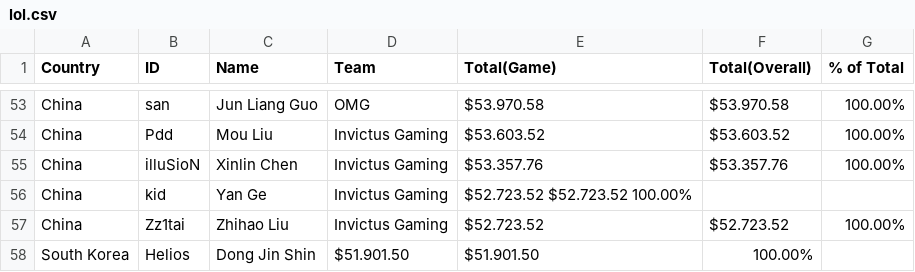
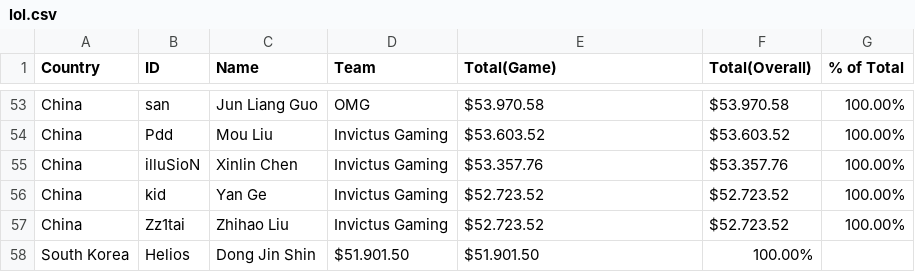
Before and after one commit to stuycs-softdev-2014-2015/submissions-fall-2014, a CSV file: 6/d3/nicholas_galasinao/lol.csv, drawn as a sheet; only a part is shown, gaps mark what is left out; the diff names each change by its address in the sheet, - before the commit and + after, or states it on an @@ line.

Commit message:
stuff

```diff
--- a/6/d3/nicholas_galasinao/lol.csv
+++ b/6/d3/nicholas_galasinao/lol.csv
-E56 (Total(Game)): $52.723.52 $52.723.52 100.00%
+E56 (Total(Game)): $52.723.52
-F56 (Total(Overall)): (empty)
+F56 (Total(Overall)): $52.723.52
-G56 (% of Total): (empty)
+G56 (% of Total): 100.00%
```
